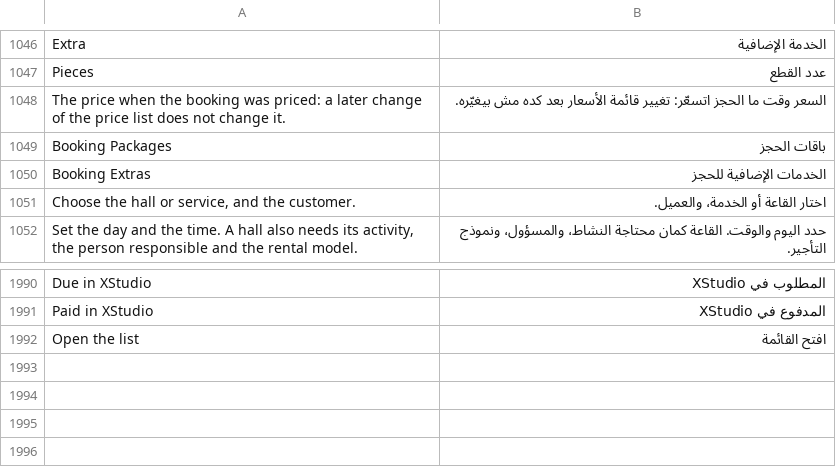
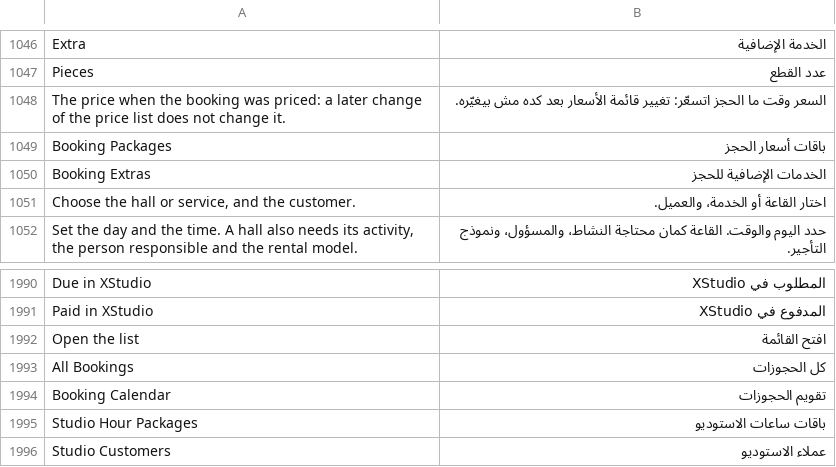
Before and after one commit to tokaM107/integrated-business-platform, a CSV file: apps/imed_erp/imed_erp/translations/ar.csv, drawn as a sheet; only a part is shown, gaps mark what is left out.

```diff
--- a/apps/imed_erp/imed_erp/translations/ar.csv
+++ b/apps/imed_erp/imed_erp/translations/ar.csv
@@ -1048,3 +1048,3 @@ Pieces,عدد القطع
 The price when the booking was priced: a later change of the price list does not change it.,السعر وقت ما الحجز اتسعّر: تغيير قائمة الأسعار بعد كده مش بيغيّره.
-Booking Packages,باقات الحجز
+Booking Packages,باقات أسعار الحجز
 Booking Extras,الخدمات الإضافية للحجز
@@ -1992 +1992,5 @@ Paid in XStudio,المدفوع في XStudio
 Open the list,افتح القائمة
+All Bookings,كل الحجوزات
+Booking Calendar,تقويم الحجوزات
+Studio Hour Packages,باقات ساعات الاستوديو
+Studio Customers,عملاء الاستوديو
```
Also changed, not shown: 1 other file.
